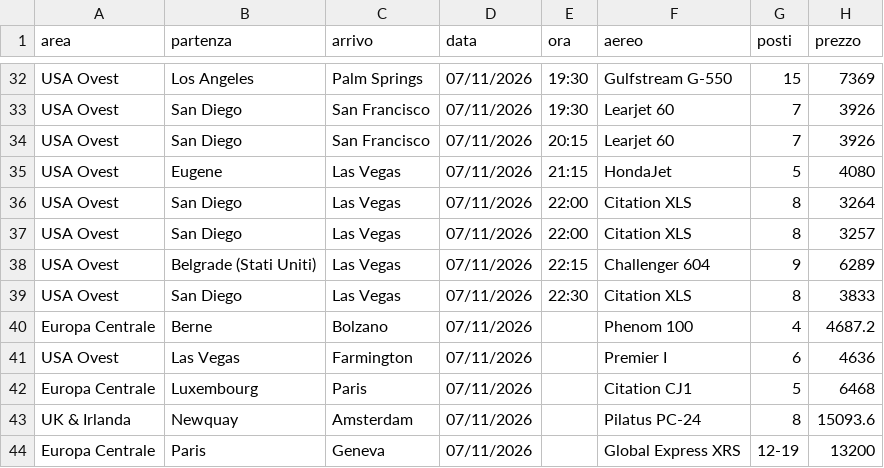
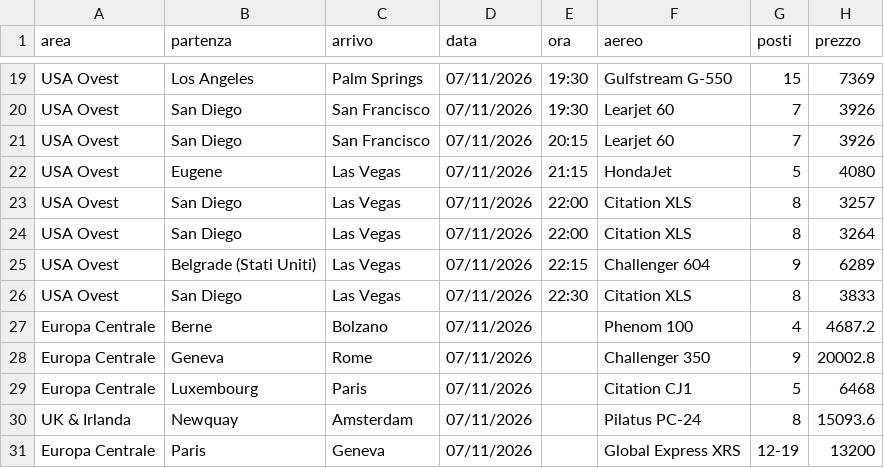
Before and after one commit to Stefano-1898/ypj-emptylegs, a CSV file: data/emptylegs_v2.csv, drawn as a sheet; only a part is shown, gaps mark what is left out; the diff covers the shown part only.

```diff
--- a/data/emptylegs_v2.csv
+++ b/data/emptylegs_v2.csv
@@ -35,4 +22,4 @@ USA Ovest,San Diego,San Francisco,07/11/2026,20:15,Learjet 60,7,3926
 USA Ovest,Eugene,Las Vegas,07/11/2026,21:15,HondaJet,5,4080
+USA Ovest,San Diego,Las Vegas,07/11/2026,22:00,Citation XLS,8,3257
 USA Ovest,San Diego,Las Vegas,07/11/2026,22:00,Citation XLS,8,3264
-USA Ovest,San Diego,Las Vegas,07/11/2026,22:00,Citation XLS,8,3257
 USA Ovest,Belgrade (Stati Uniti),Las Vegas,07/11/2026,22:15,Challenger 604,9,6289
@@ -40,3 +27,3 @@ USA Ovest,San Diego,Las Vegas,07/11/2026,22:30,Citation XLS,8,3833
 Europa Centrale,Berne,Bolzano,07/11/2026,,Phenom 100,4,4687.2
-USA Ovest,Las Vegas,Farmington,07/11/2026,,Premier I,6,4636
+Europa Centrale,Geneva,Rome,07/11/2026,,Challenger 350,9,20002.8
 Europa Centrale,Luxembourg,Paris,07/11/2026,,Citation CJ1,5,6468
```
Also changed, not shown: 3 added rows, 15 removed rows, 2 moved rows and 19 edited cells elsewhere in this file, data/emptylegs.csv, 4 other files.
